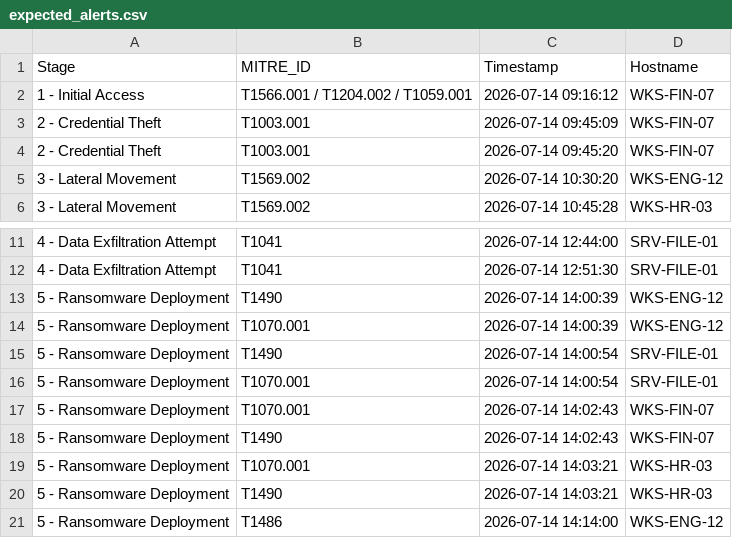
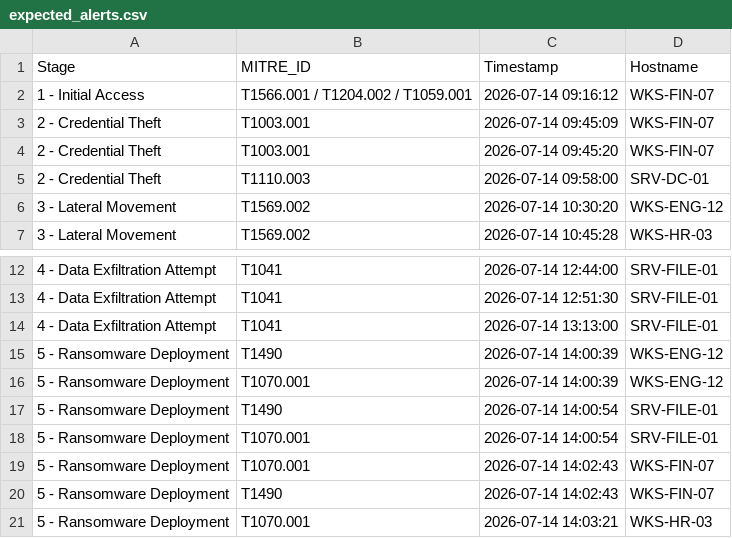
Before and after one commit to Ankit2253/ShadowVault, a CSV file: data/ground_truth/expected_alerts.csv, drawn as a sheet; only a part is shown, gaps mark what is left out; the shorter side is filled out with more unchanged rows; the diff names each change by its address in the sheet, - before the commit and + after, or states it on an @@ line.

```diff
--- a/data/ground_truth/expected_alerts.csv
+++ b/data/ground_truth/expected_alerts.csv
+row 5: 2 - Credential Theft | T1110.003 | 2026-07-14 09:58:00 | SRV-DC-01
+row 14: 4 - Data Exfiltration Attempt | T1041 | 2026-07-14 13:13:00 | SRV-FILE-01
```
Also changed, not shown: 3 other files.
